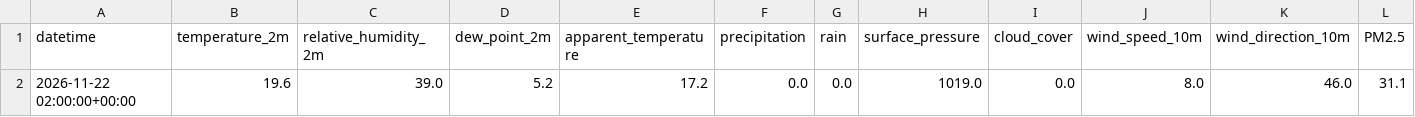
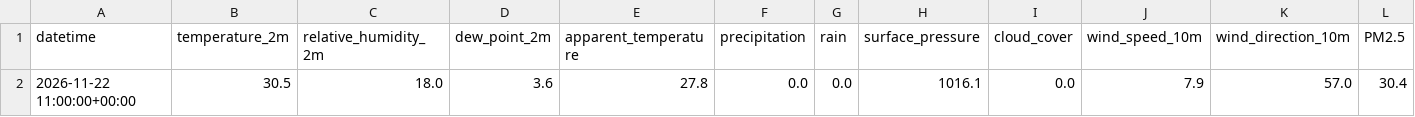
Before and after one commit to mdsohaib15/Karachi-AQI-Predictor-, a CSV file: data/processed/latest_features.csv, drawn as a sheet; only a part is shown; removed rows and columns are numbered as before the commit, all else as after; rows hold the shown columns only; the diff names each change by its address in the sheet, - before the commit and + after, or states it on an @@ line.

```diff
--- a/data/processed/latest_features.csv
+++ b/data/processed/latest_features.csv
-row 2: 2026-11-22 02:00:00+00:00 | 19.6 | 39.0 | 5.2 | 17.2 | 0.0 | 0.0 | 1019.0 | 0.0 | 8.0 | 46.0 | 31.1
+row 2: 2026-11-22 11:00:00+00:00 | 30.5 | 18.0 | 3.6 | 27.8 | 0.0 | 0.0 | 1016.1 | 0.0 | 7.9 | 57.0 | 30.4
```
Also changed, not shown: 1 other file.
